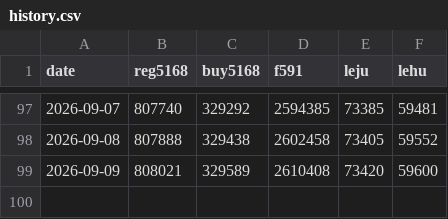
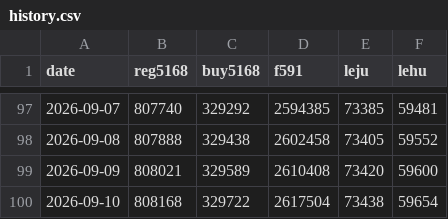
Before and after one commit to g1128-lol/line-oa-monitor, a CSV file: data/history.csv, drawn as a sheet; only a part is shown, gaps mark what is left out.

```diff
--- a/data/history.csv
+++ b/data/history.csv
@@ -99 +99,2 @@ date,reg5168,buy5168,f591,leju,lehu
 2026-09-09,808021,329589,2610408,73420,59600
+2026-09-10,808168,329722,2617504,73438,59654
```
